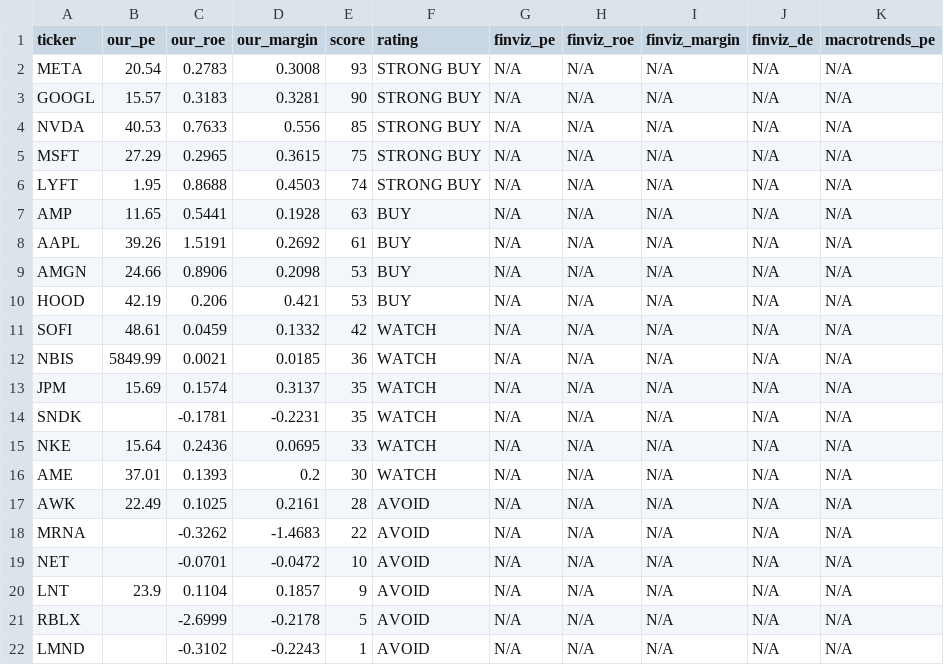
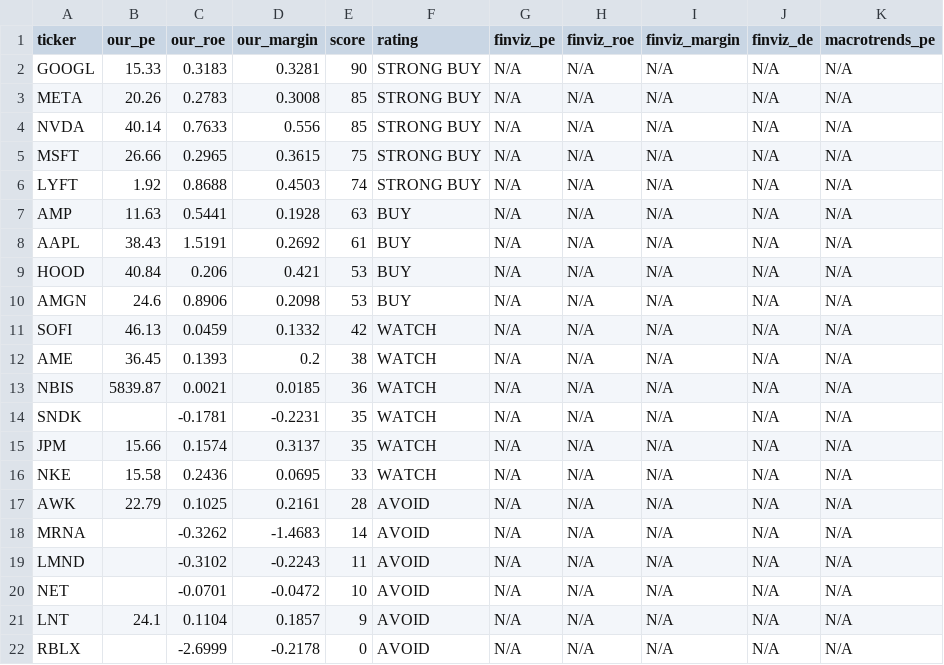
Before and after one commit to leafy-joyce-t/stock-tracker, a CSV file: data/comparison.csv, drawn as a sheet.

```diff
--- a/data/comparison.csv
+++ b/data/comparison.csv
@@ -1,22 +1,22 @@
 ticker,our_pe,our_roe,our_margin,score,rating,finviz_pe,finviz_roe,finviz_margin,finviz_de,macrotrends_pe
-META,20.54,0.2783,0.3008,93,STRONG BUY,N/A,N/A,N/A,N/A,N/A
-GOOGL,15.57,0.3183,0.3281,90,STRONG BUY,N/A,N/A,N/A,N/A,N/A
-NVDA,40.53,0.7633,0.556,85,STRONG BUY,N/A,N/A,N/A,N/A,N/A
-MSFT,27.29,0.2965,0.3615,75,STRONG BUY,N/A,N/A,N/A,N/A,N/A
-LYFT,1.95,0.8688,0.4503,74,STRONG BUY,N/A,N/A,N/A,N/A,N/A
-AMP,11.65,0.5441,0.1928,63,BUY,N/A,N/A,N/A,N/A,N/A
-AAPL,39.26,1.5191,0.2692,61,BUY,N/A,N/A,N/A,N/A,N/A
-AMGN,24.66,0.8906,0.2098,53,BUY,N/A,N/A,N/A,N/A,N/A
-HOOD,42.19,0.206,0.421,53,BUY,N/A,N/A,N/A,N/A,N/A
-SOFI,48.61,0.0459,0.1332,42,WATCH,N/A,N/A,N/A,N/A,N/A
-NBIS,5849.99,0.0021,0.0185,36,WATCH,N/A,N/A,N/A,N/A,N/A
-JPM,15.69,0.1574,0.3137,35,WATCH,N/A,N/A,N/A,N/A,N/A
+GOOGL,15.33,0.3183,0.3281,90,STRONG BUY,N/A,N/A,N/A,N/A,N/A
+META,20.26,0.2783,0.3008,85,STRONG BUY,N/A,N/A,N/A,N/A,N/A
+NVDA,40.14,0.7633,0.556,85,STRONG BUY,N/A,N/A,N/A,N/A,N/A
+MSFT,26.66,0.2965,0.3615,75,STRONG BUY,N/A,N/A,N/A,N/A,N/A
+LYFT,1.92,0.8688,0.4503,74,STRONG BUY,N/A,N/A,N/A,N/A,N/A
+AMP,11.63,0.5441,0.1928,63,BUY,N/A,N/A,N/A,N/A,N/A
+AAPL,38.43,1.5191,0.2692,61,BUY,N/A,N/A,N/A,N/A,N/A
+HOOD,40.84,0.206,0.421,53,BUY,N/A,N/A,N/A,N/A,N/A
+AMGN,24.6,0.8906,0.2098,53,BUY,N/A,N/A,N/A,N/A,N/A
+SOFI,46.13,0.0459,0.1332,42,WATCH,N/A,N/A,N/A,N/A,N/A
+AME,36.45,0.1393,0.2,38,WATCH,N/A,N/A,N/A,N/A,N/A
+NBIS,5839.87,0.0021,0.0185,36,WATCH,N/A,N/A,N/A,N/A,N/A
 SNDK,,-0.1781,-0.2231,35,WATCH,N/A,N/A,N/A,N/A,N/A
-NKE,15.64,0.2436,0.0695,33,WATCH,N/A,N/A,N/A,N/A,N/A
-AME,37.01,0.1393,0.2,30,WATCH,N/A,N/A,N/A,N/A,N/A
-AWK,22.49,0.1025,0.2161,28,AVOID,N/A,N/A,N/A,N/A,N/A
-MRNA,,-0.3262,-1.4683,22,AVOID,N/A,N/A,N/A,N/A,N/A
+JPM,15.66,0.1574,0.3137,35,WATCH,N/A,N/A,N/A,N/A,N/A
+NKE,15.58,0.2436,0.0695,33,WATCH,N/A,N/A,N/A,N/A,N/A
+AWK,22.79,0.1025,0.2161,28,AVOID,N/A,N/A,N/A,N/A,N/A
+MRNA,,-0.3262,-1.4683,14,AVOID,N/A,N/A,N/A,N/A,N/A
+LMND,,-0.3102,-0.2243,11,AVOID,N/A,N/A,N/A,N/A,N/A
 NET,,-0.0701,-0.0472,10,AVOID,N/A,N/A,N/A,N/A,N/A
-LNT,23.9,0.1104,0.1857,9,AVOID,N/A,N/A,N/A,N/A,N/A
-RBLX,,-2.6999,-0.2178,5,AVOID,N/A,N/A,N/A,N/A,N/A
-LMND,,-0.3102,-0.2243,1,AVOID,N/A,N/A,N/A,N/A,N/A
+LNT,24.1,0.1104,0.1857,9,AVOID,N/A,N/A,N/A,N/A,N/A
+RBLX,,-2.6999,-0.2178,0,AVOID,N/A,N/A,N/A,N/A,N/A
```
Also changed, not shown: data/calculated_ratios.csv, data/financials/SOFI_balance.csv, 25 other files.
